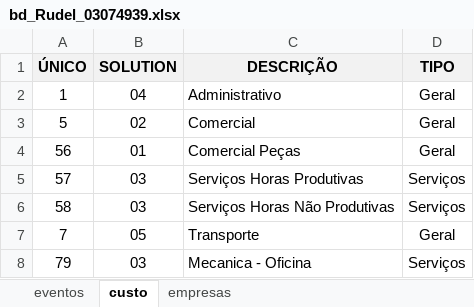
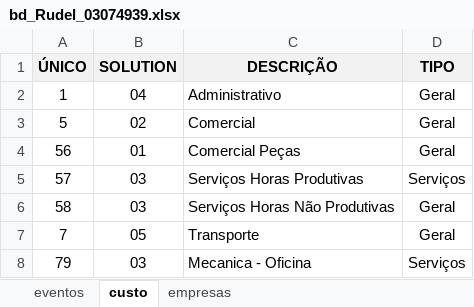
Before and after one commit to supertech-cyber/folha-solution, an Excel workbook: banco de dados/bd_Rudel_03074939.xlsx, sheet custo, drawn as a sheet; values as stored, in another font and other column widths than the file's, no borders; the diff names each change by its address in the sheet, - before the commit and + after, or states it on an @@ line.

```diff
--- a/banco de dados/bd_Rudel_03074939.xlsx (sheet custo)
+++ b/banco de dados/bd_Rudel_03074939.xlsx (sheet custo)
-D6 (TIPO): Serviços
+D6 (TIPO): Geral
```
Also changed, not shown: sheet eventos, banco de dados/bd_JL_07256276.xlsx, banco de dados/bd_Taj_02637401.xlsx, 37 other files.
